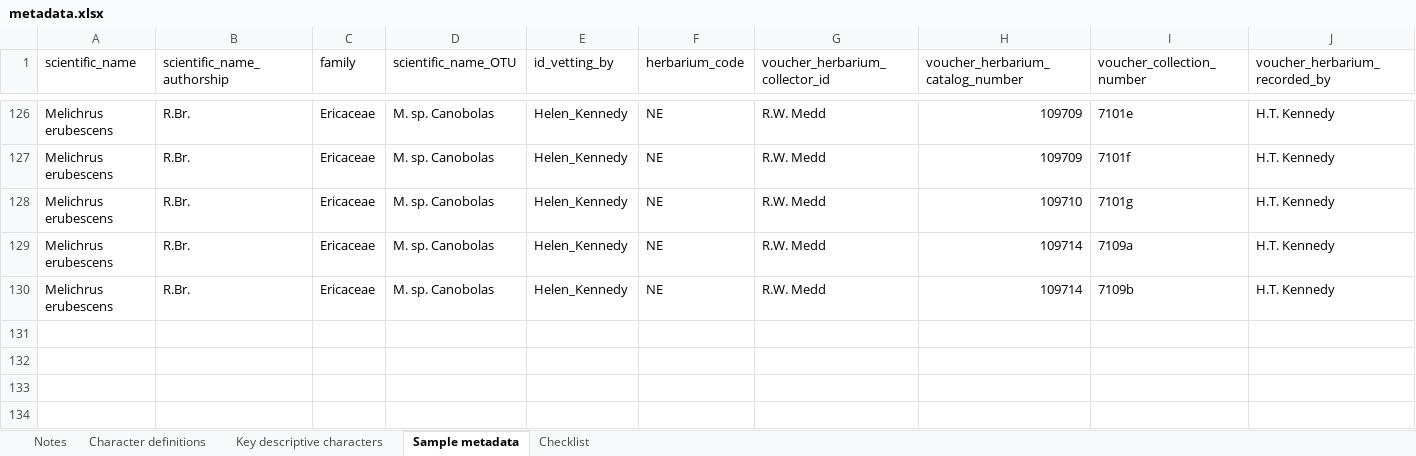
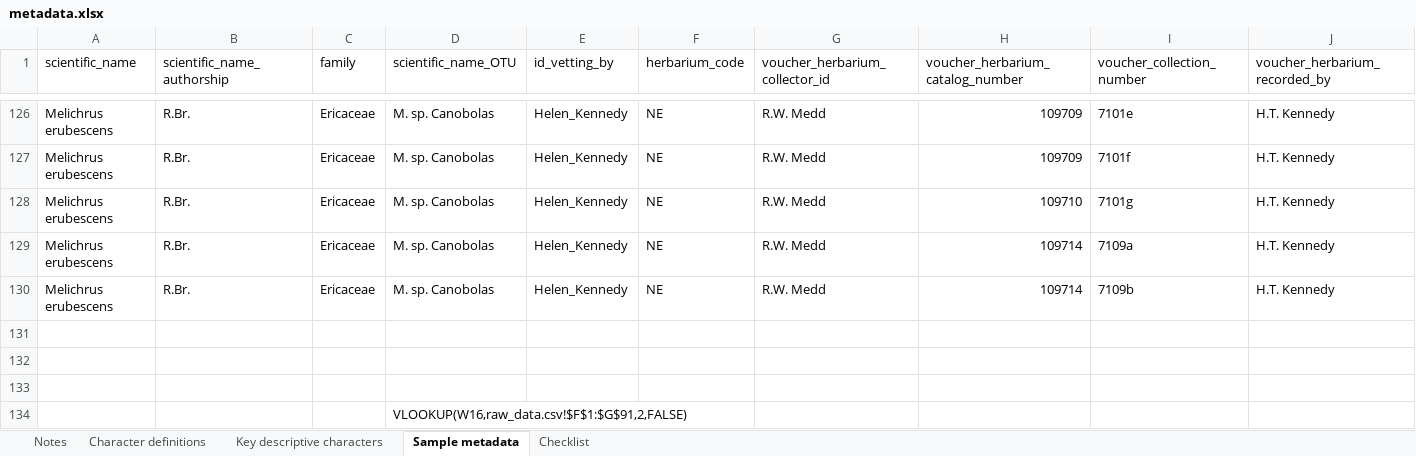
Before and after one commit to randrewlab/Helen, an Excel workbook: Morph2022/data/metadata.xlsx, sheet Sample metadata, drawn as a sheet; only a part is shown, gaps mark what is left out; values as stored, in another font and other column widths than the file's, no borders; rows hold the shown columns only; the diff names each change by its address in the sheet, - before the commit and + after, or states it on an @@ line.

Commit message:
updated metadata and scripts

```diff
--- a/Morph2022/data/metadata.xlsx (sheet Sample metadata)
+++ b/Morph2022/data/metadata.xlsx (sheet Sample metadata)
+row 131: (empty)
+row 132: (empty)
+row 133: (empty)
+row 134:  |  |  | VLOOKUP(W16,raw_data.csv!$F$1:$G$91,2,FALSE)
```
Also changed, not shown: 5 other files.
